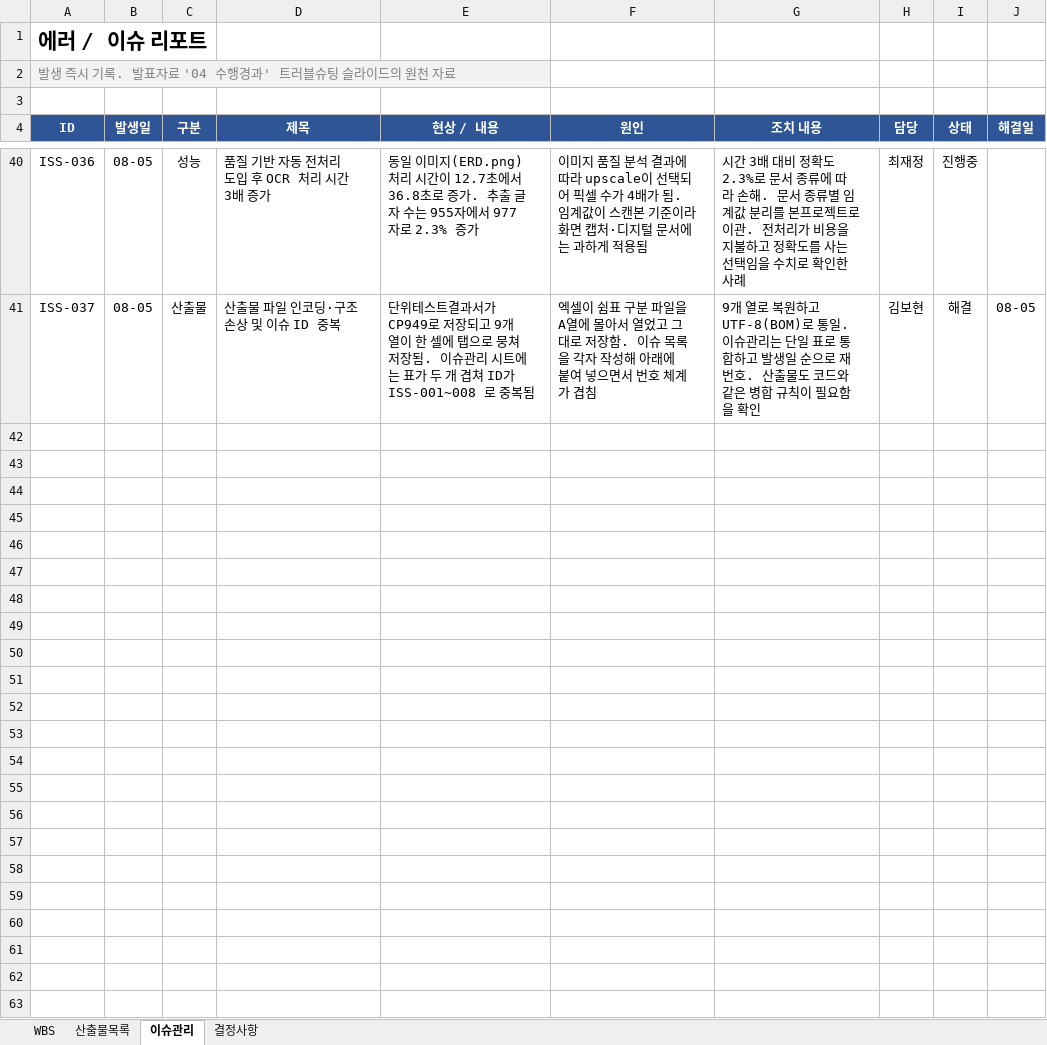
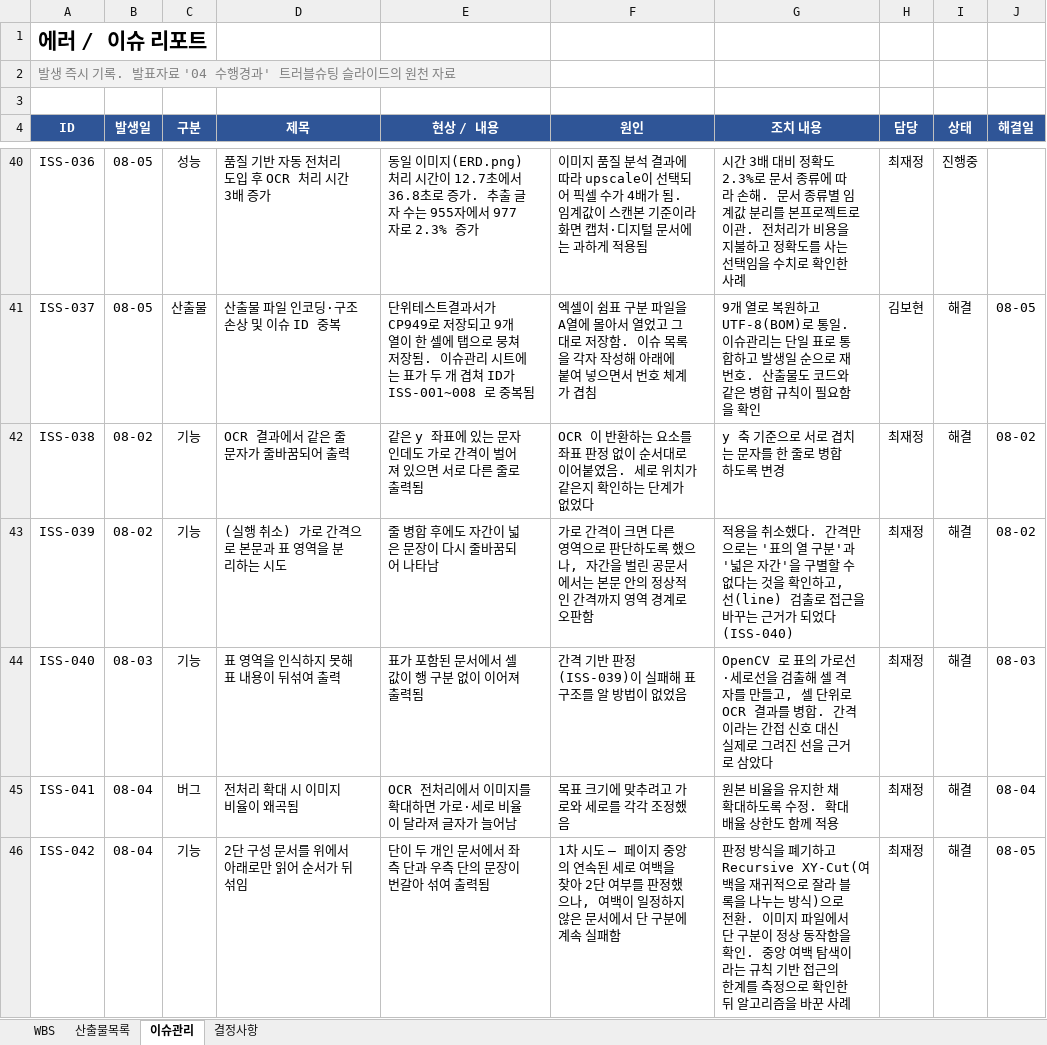
Before and after one commit to bobohyeon/deliver, an Excel workbook: 관리/WBS(작업분할구조도)_v1.xlsx, sheet 이슈관리, drawn as a sheet; only a part is shown, gaps mark what is left out; values as stored, in another font and other column widths than the file's, no borders; the diff covers the shown part only; the diff names each change by its address in the sheet, - before the commit and + after, or states it on an @@ line.

Commit message:
docs: 공통 헤더 두 단 배치 · 이슈 9건 추가 · 담당 정정 · request_id 결함 기록
- _md2html.py: crop:N 옵션 추가. PNG 헤더에서 크기를 읽어 상단 N% 만 보이게 한다.
  원본을 손대지 않으므로 화질에 영향 없음. 좌측 단 비율 54 -> 60%
- 공통 레이아웃 절을 두 단으로 배치. 헤더만 잘라 보인 캡처 + CMN 요소 표
- 이슈관리 담당 정정 5건 -> 박세현. 08-04 12:01 커밋 하나가 백엔드·프론트 뼈대를
  통째로 담아 git 작성자만으로는 실제 작업자를 판별할 수 없었음
- 최재정 진행 과정 8건 추가 (ISS-038~045). 간격 기반 표 분리 시도 취소,
  중앙 여백 판정 실패 후 Recursive XY-Cut 전환 등 접근을 바꾼 경과 포함
- ISS-046 신규: 비즈니스 오류가 서버 로그에 남지 않음.
  business_error_handler 에 로그 호출이 없어 404·409·413 추적 불가.
  코드 프리즈 이후 발견되어 수정하지 않고 결함으로 기록
- 통합테스트 IT-PDF-07-4 를 N 으로 판정 (44항목 / Y 33 / N 1 / 미판정 10)
- 이슈 건수 참조를 46건으로 통일 (README · WBS 5.2.3 · 산출물목록)

```diff
--- a/관리/WBS(작업분할구조도)_v1.xlsx (sheet 이슈관리)
+++ b/관리/WBS(작업분할구조도)_v1.xlsx (sheet 이슈관리)
+row 42: ISS-038 | 08-02 | 기능 | OCR 결과에서 같은 줄 문자가 줄바꿈되어 출력 | 같은 y 좌표에 있는 문자인데도 가로 간격이 벌어져 있으면 서로 다른 줄로 출력됨 | OCR 이 반환하는 요소를 좌표 판정 없이 순서대로 이어붙였음. 세로 위치가 같은지 확인하는 단계가 없었다 | y 축 기준으로 서로 겹치는 문자를 한 줄로 병합하도록 변경 | 최재정 | 해결 | 08-02
+row 43: ISS-039 | 08-02 | 기능 | (실행 취소) 가로 간격으로 본문과 표 영역을 분리하는 시도 | 줄 병합 후에도 자간이 넓은 문장이 다시 줄바꿈되어 나타남 | 가로 간격이 크면 다른 영역으로 판단하도록 했으나, 자간을 벌린 공문서에서는 본문 안의 정상적인 간격까지 영역 경계로 오판함 | 적용을 취소했다. 간격만으로는 '표의 열 구분'과 '넓은 자간'을 구별할 수 없다는 것을 확인하고, 선(line) 검출로 접근을 바꾸는 근거가 되었다 (ISS-040) | 최재정 | 해결 | 08-02
+row 44: ISS-040 | 08-03 | 기능 | 표 영역을 인식하지 못해 표 내용이 뒤섞여 출력 | 표가 포함된 문서에서 셀 값이 행 구분 없이 이어져 출력됨 | 간격 기반 판정(ISS-039)이 실패해 표 구조를 알 방법이 없었음 | OpenCV 로 표의 가로선·세로선을 검출해 셀 격자를 만들고, 셀 단위로 OCR 결과를 병합. 간격이라는 간접 신호 대신 실제로 그려진 선을 근거로 삼았다 | 최재정 | 해결 | 08-03
+row 45: ISS-041 | 08-04 | 버그 | 전처리 확대 시 이미지 비율이 왜곡됨 | OCR 전처리에서 이미지를 확대하면 가로·세로 비율이 달라져 글자가 늘어남 | 목표 크기에 맞추려고 가로와 세로를 각각 조정했음 | 원본 비율을 유지한 채 확대하도록 수정. 확대 배율 상한도 함께 적용 | 최재정 | 해결 | 08-04
+row 46: ISS-042 | 08-04 | 기능 | 2단 구성 문서를 위에서 아래로만 읽어 순서가 뒤섞임 | 단이 두 개인 문서에서 좌측 단과 우측 단의 문장이 번갈아 섞여 출력됨 | 1차 시도 — 페이지 중앙의 연속된 세로 여백을 찾아 2단 여부를 판정했으나, 여백이 일정하지 않은 문서에서 단 구분에 계속 실패함 | 판정 방식을 폐기하고 Recursive XY-Cut(여백을 재귀적으로 잘라 블록을 나누는 방식)으로 전환. 이미지 파일에서 단 구분이 정상 동작함을 확인. 중앙 여백 탐색이라는 규칙 기반 접근의 한계를 측정으로 확인한 뒤 알고리즘을 바꾼 사례 | 최재정 | 해결 | 08-05
```
Also changed, not shown: 4 added rows and 5 edited cells elsewhere in this sheet, sheet 산출물목록, sheet WBS, 6 other files.
